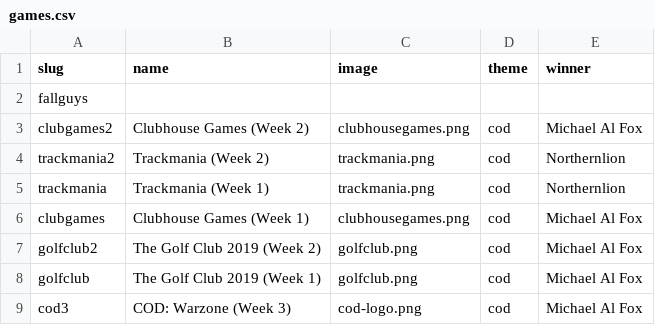
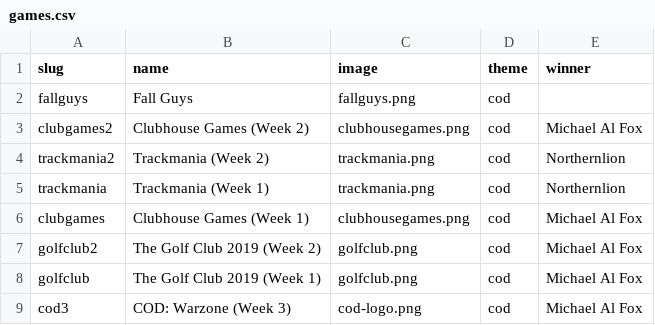
Before and after one commit to bcranton/goldengoblet.net, a CSV file: src/data/games.csv, drawn as a sheet; only a part is shown.

Commit message:
game update

```diff
--- a/src/data/games.csv
+++ b/src/data/games.csv
@@ -1,3 +1,3 @@
 slug,name,image,theme,winner
-fallguys
+fallguys,Fall Guys,fallguys.png,cod,
 clubgames2,Clubhouse Games (Week 2),clubhousegames.png,cod,Michael Al Fox
```
